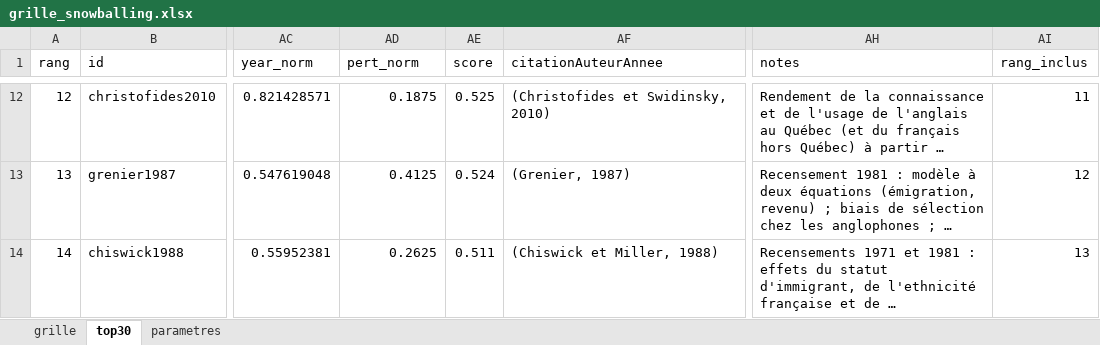
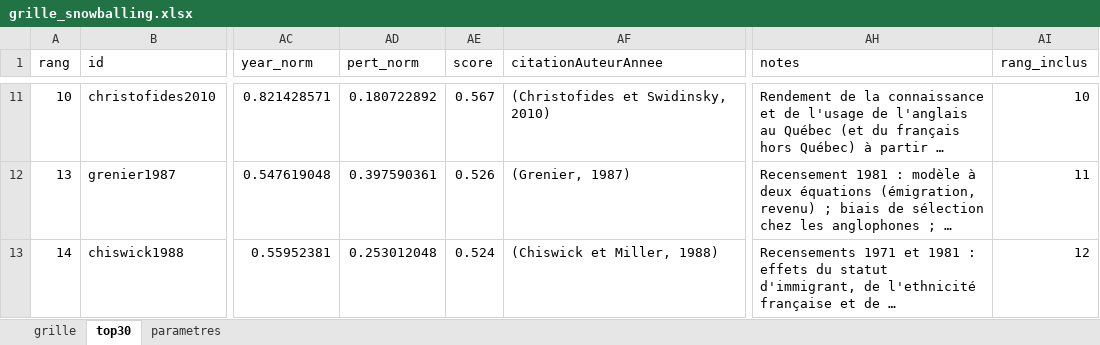
Before and after one commit to MADUP212/stratification_qc, an Excel workbook: Data/grille_snowballing.xlsx, sheet top30, drawn as a sheet; only a part is shown, gaps mark what is left out; long unchanged cells end in …; values as stored, in another font and other column widths than the file's, no borders; addresses are those after the commit; the diff covers the shown part only; the diff names each change by its address in the sheet, - before the commit and + after, or states it on an @@ line.

```diff
--- a/Data/grille_snowballing.xlsx (sheet top30)
+++ b/Data/grille_snowballing.xlsx (sheet top30)
-A11 (rang): 12
+A11 (rang): 10
-AD11 (pert_norm): 0.1875
+AD11 (pert_norm): 0.180722892
-AE11 (score): 0.525
+AE11 (score): 0.567
-AI11 (rang_inclus): 11
+AI11 (rang_inclus): 10
-AD12 (pert_norm): 0.4125
+AD12 (pert_norm): 0.397590361
-AE12 (score): 0.524
+AE12 (score): 0.526
-AI12 (rang_inclus): 12
+AI12 (rang_inclus): 11
-AD13 (pert_norm): 0.2625
+AD13 (pert_norm): 0.253012048
-AE13 (score): 0.511
+AE13 (score): 0.524
-AI13 (rang_inclus): 13
+AI13 (rang_inclus): 12
```
Also changed, not shown: 4 added rows, 4 removed rows and 400 edited cells elsewhere in this sheet, sheet grille, sheet parametres, 29 other files.
